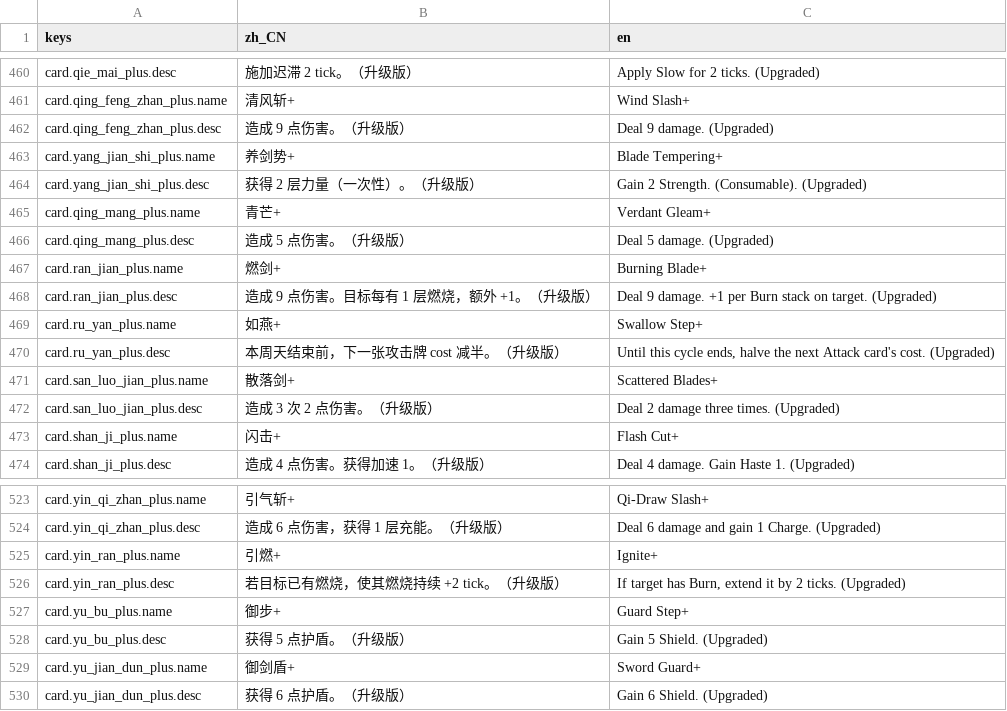
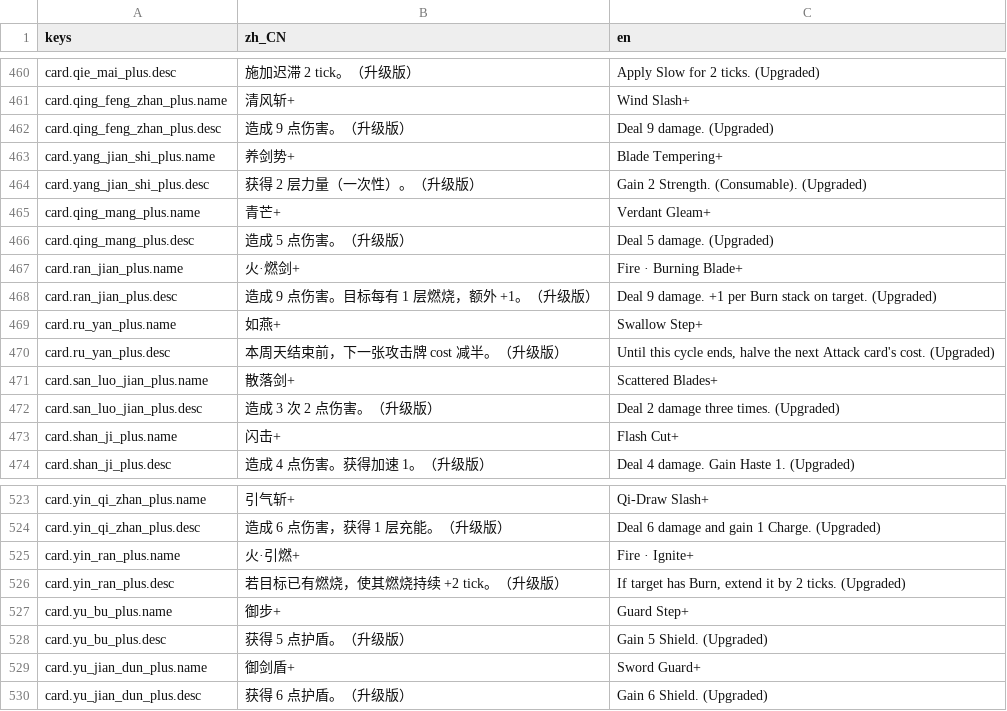
Before and after one commit to 793967240/cardAuto, a CSV file: project/translations/_source.csv, drawn as a sheet; only a part is shown, gaps mark what is left out; the diff covers the shown part only.

```diff
--- a/project/translations/_source.csv
+++ b/project/translations/_source.csv
@@ -466,3 +466,3 @@ card.qing_mang_plus.name,"青芒+","Verdant Gleam+"
 card.qing_mang_plus.desc,"造成 5 点伤害。（升级版）","Deal 5 damage. (Upgraded)"
-card.ran_jian_plus.name,"燃剑+","Burning Blade+"
+card.ran_jian_plus.name,"火·燃剑+","Fire · Burning Blade+"
 card.ran_jian_plus.desc,"造成 9 点伤害。目标每有 1 层燃烧，额外 +1。（升级版）","Deal 9 damage. +1 per Burn stack on target. (Upgraded)"
@@ -524,3 +524,3 @@ card.yin_qi_zhan_plus.name,"引气斩+","Qi-Draw Slash+"
 card.yin_qi_zhan_plus.desc,"造成 6 点伤害，获得 1 层充能。（升级版）","Deal 6 damage and gain 1 Charge. (Upgraded)"
-card.yin_ran_plus.name,"引燃+","Ignite+"
+card.yin_ran_plus.name,"火·引燃+","Fire · Ignite+"
 card.yin_ran_plus.desc,"若目标已有燃烧，使其燃烧持续 +2 tick。（升级版）","If target has Burn, extend it by 2 ticks. (Upgraded)"
```
Also changed, not shown: 36 edited cells elsewhere in this file, 2 other files.
